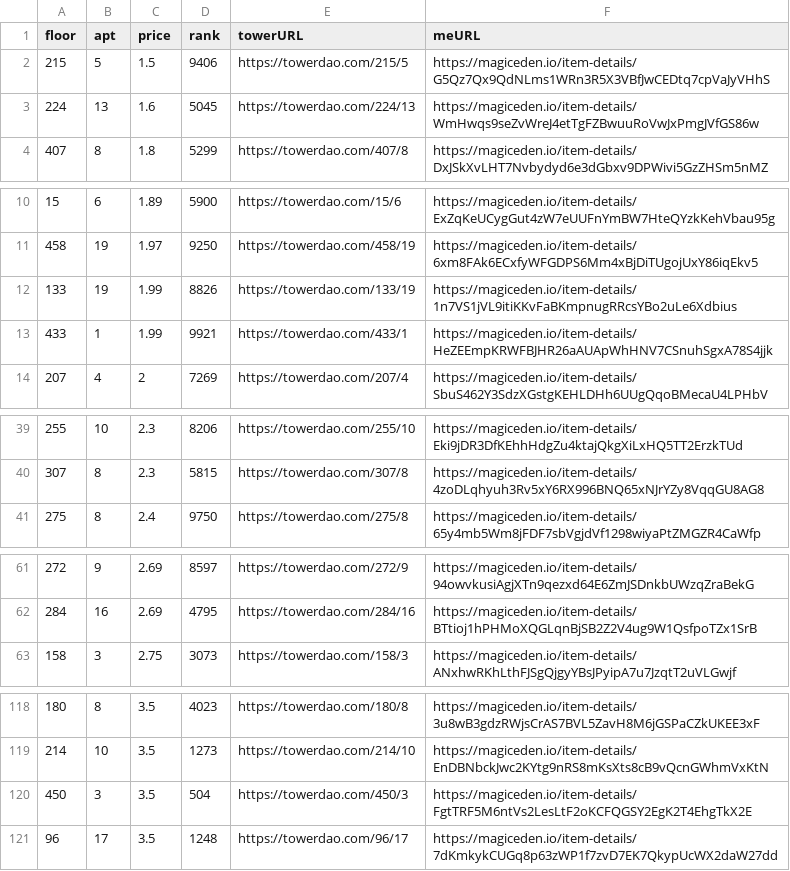
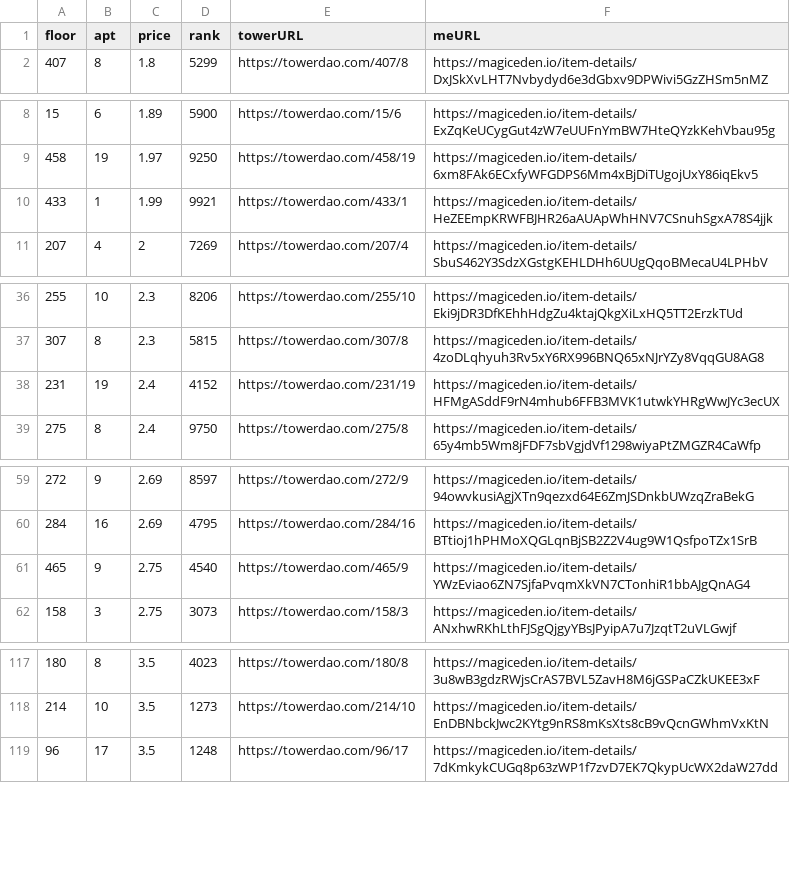
Before and after one commit to braposo/thetower-monitor, a CSV file: data-magiceden.csv, drawn as a sheet; only a part is shown, gaps mark what is left out; removed rows and columns are numbered as before the commit, all else as after; the diff covers the shown part only; the diff names each change by its address in the sheet, - before the commit and + after, or states it on an @@ line.

Commit message:
Flat: latest data (2021-11-30T05:37:03.864Z) {   "date": "2021-11-30T05:37:03.864Z",   "files": [     {       "name": "data-magiceden.csv",       "deltaBytes": -366,       "source": "https://api-mainnet.magiceden.io/rpc/getListedNFTsByQuery?q=%7B%22%24match%22%3A%7B%22collectionSymbol%22%3A%22the_tower%22%7D%2C%22%24sort%22%3A%7B%22takerAmount%22%3A1%2C%22createdAt%22%3A-1%7D%7D"     }   ] }

```diff
--- a/data-magiceden.csv
+++ b/data-magiceden.csv
-row 2: 215 | 5 | 1.5 | 9406 | https://towerdao.com/215/5 | https://magiceden.io/item-details/G5Qz7Qx9QdNLms1WRn3R5X3VBfJwCEDtq7cpVaJyVHhS
-row 3: 224 | 13 | 1.6 | 5045 | https://towerdao.com/224/13 | https://magiceden.io/item-details/WmHwqs9seZvWreJ4etTgFZBwuuRoVwJxPmgJVfGS86w
-row 12: 133 | 19 | 1.99 | 8826 | https://towerdao.com/133/19 | https://magiceden.io/item-details/1n7VS1jVL9itiKKvFaBKmpnugRRcsYBo2uLe6Xdbius
+row 38: 231 | 19 | 2.4 | 4152 | https://towerdao.com/231/19 | https://magiceden.io/item-details/HFMgASddF9rN4mhub6FFB3MVK1utwkYHRgWwJYc3ecUX
+row 61: 465 | 9 | 2.75 | 4540 | https://towerdao.com/465/9 | https://magiceden.io/item-details/YWzEviao6ZN7SjfaPvqmXkVN7CTonhiR1bbAJgQnAG4
-row 120: 450 | 3 | 3.5 | 504 | https://towerdao.com/450/3 | https://magiceden.io/item-details/FgtTRF5M6ntVs2LesLtF2oKCFQGSY2EgK2T4EhgTkX2E
```
Also changed, not shown: 1 removed row elsewhere in this file.
